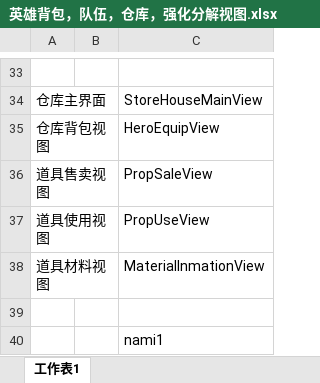
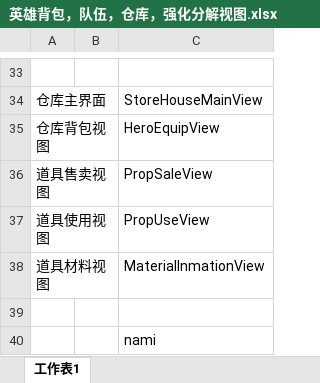
Before and after one commit to chengxujavac/fejialfa, an Excel workbook: 英雄背包，队伍，仓库，强化分解视图.xlsx, sheet 工作表1, drawn as a sheet; only a part is shown, gaps mark what is left out; values as stored, in another font and other column widths than the file's, no borders; the diff names each change by its address in the sheet, - before the commit and + after, or states it on an @@ line.

```diff
--- a/英雄背包，队伍，仓库，强化分解视图.xlsx (sheet 工作表1)
+++ b/英雄背包，队伍，仓库，强化分解视图.xlsx (sheet 工作表1)
-C40: nami1
+C40: nami
```
Also changed, not shown: 1 other file.
